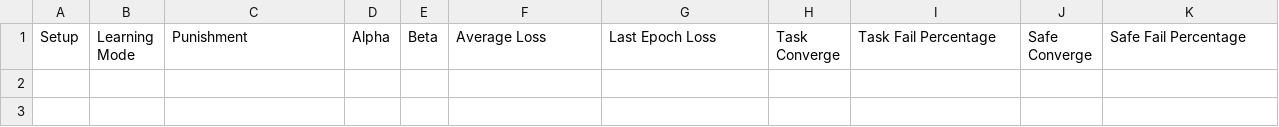
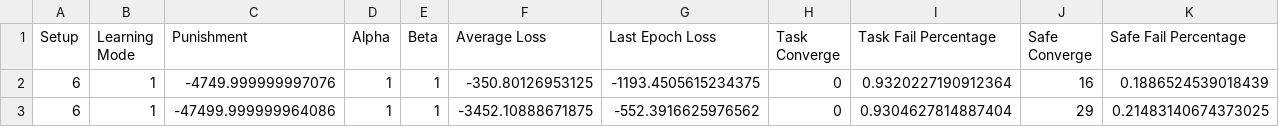
Before and after one commit to seyedAliHamedi/DTRL, a CSV file: results/mainTestResults2.csv, drawn as a sheet; only a part is shown; rows hold the shown columns only; the diff names each change by its address in the sheet, - before the commit and + after, or states it on an @@ line.

```diff
--- a/results/mainTestResults2.csv
+++ b/results/mainTestResults2.csv
+row 2: 6 | 1 | -4749.999999997076 | 1 | 1 | -350.80126953125 | -1193.4505615234375 | 0 | 0.9320227190912364 | 16 | 0.1886524539018439
+row 3: 6 | 1 | -47499.999999964086 | 1 | 1 | -3452.10888671875 | -552.3916625976562 | 0 | 0.9304627814887404 | 29 | 0.21483140674373025
```
Also changed, not shown: 3 other files.
